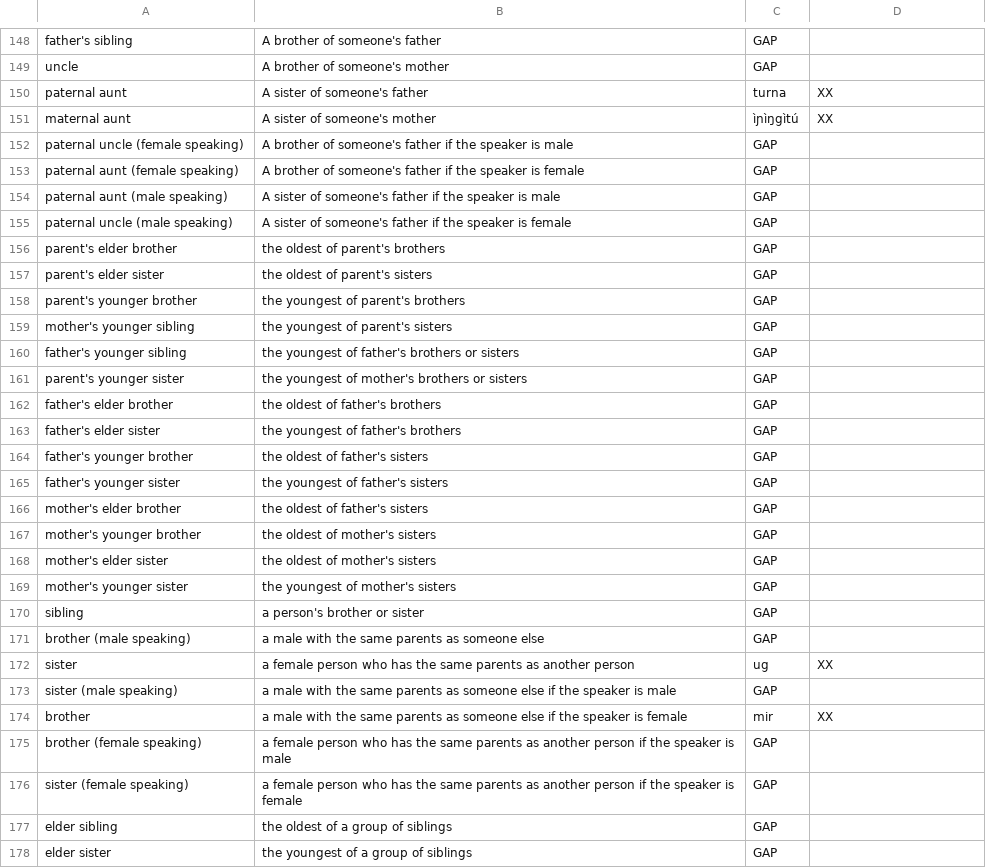
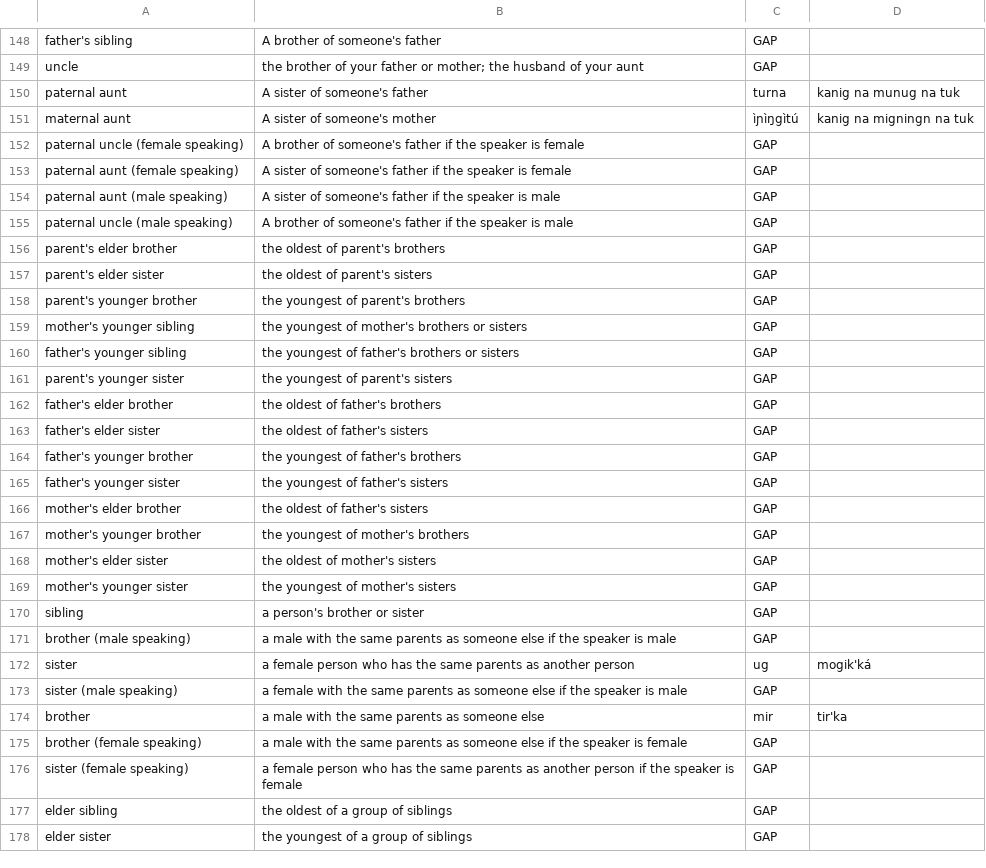
Before and after one commit to HadiPTUK/generated_datasets, a CSV file: Crowdsourced Maba kinship with a comparison with kinship concepts.csv, drawn as a sheet; only a part is shown, gaps mark what is left out; the diff covers the shown part only; the diff names each change by its address in the sheet, - before the commit and + after, or states it on an @@ line.

```diff
--- a/Crowdsourced Maba kinship with a comparison with kinship concepts.csv
+++ b/Crowdsourced Maba kinship with a comparison with kinship concepts.csv
-B149: A brother of someone's mother
+B149: the brother of your father or mother; the husband of your aunt
-D150: XX
+D150: kanig na munug na tuk
-D151: XX
+D151: kanig na migningn na tuk
-B152: …speaker is male
+B152: …speaker is female
-B153: A brother of someone's…
+B153: A sister of someone's…
-B155: A sister of someone's father if the speaker is female
+B155: A brother of someone's father if the speaker is male
-B159: the youngest of parent's sisters
+B159: the youngest of mother's brothers or sisters
-B161: the youngest of mother's brothers or sisters
+B161: the youngest of parent's sisters
-B163: the youngest of father's brothers
+B163: the oldest of father's sisters
-B164: the oldest of father's sisters
+B164: the youngest of father's brothers
-B167: the oldest of mother's sisters
+B167: the youngest of mother's brothers
-B171: …someone else
+B171: …someone else if the speaker is male
-D172: XX
+D172: mogik'ká
-B173: a male with the…
+B173: a female with the…
-B174: …someone else if the speaker is female
+B174: …someone else
-D174: XX
+D174: tir'ka
-B175: a female person who has the same parents as another person if the speaker is male
+B175: a male with the same parents as someone else if the speaker is female
```
Also changed, not shown: 90 edited cells elsewhere in this file.
